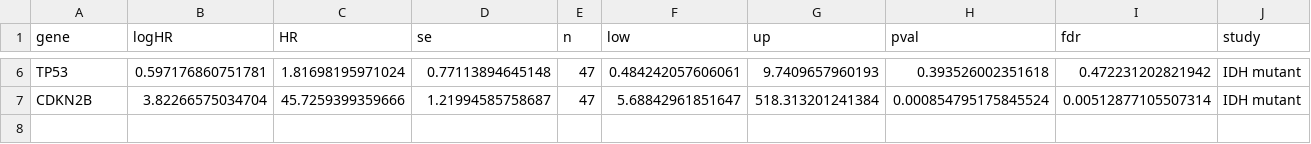
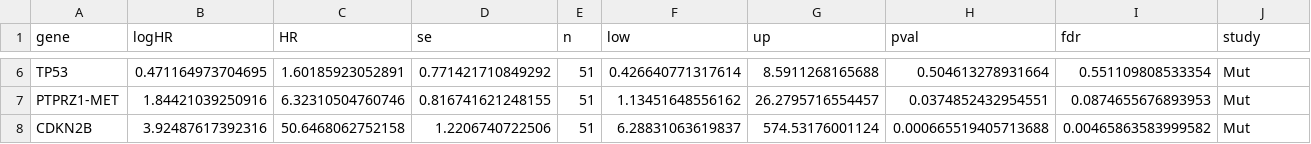
Before and after one commit to wanglab-cns/cns-ngs-clinical, a CSV file: result/assoc/mutation/cox_os_mut_mut.csv, drawn as a sheet; only a part is shown, gaps mark what is left out; the diff covers the shown part only.

```diff
--- a/result/assoc/mutation/cox_os_mut_mut.csv
+++ b/result/assoc/mutation/cox_os_mut_mut.csv
@@ -6,2 +6,3 @@
-"TP53",0.597176860751781,1.81698195971024,0.77113894645148,47,0.484242057606061,9.7409657960193,0.393526002351618,0.472231202821942,"IDH mutant"
-"CDKN2B",3.82266575034704,45.7259399359666,1.21994585758687,47,5.68842961851647,518.313201241384,0.000854795175845524,0.00512877105507314,"IDH mutant"
+"TP53",0.471164973704695,1.60185923052891,0.771421710849292,51,0.426640771317614,8.5911268165688,0.504613278931664,0.551109808533354,"Mut"
+"PTPRZ1-MET",1.84421039250916,6.32310504760746,0.816741621248155,51,1.13451648556162,26.2795716554457,0.0374852432954551,0.0874655676893953,"Mut"
+"CDKN2B",3.92487617392316,50.6468062752158,1.2206740722506,51,6.28831063619837,574.53176001124,0.000665519405713688,0.00465863583999582,"Mut"
```
Also changed, not shown: 36 edited cells elsewhere in this file, result/assoc/mutation & clinical/cox_os_all_mv.csv, result/assoc/mutation & clinical/cox_os_mut_mv.csv, 9 other files.
